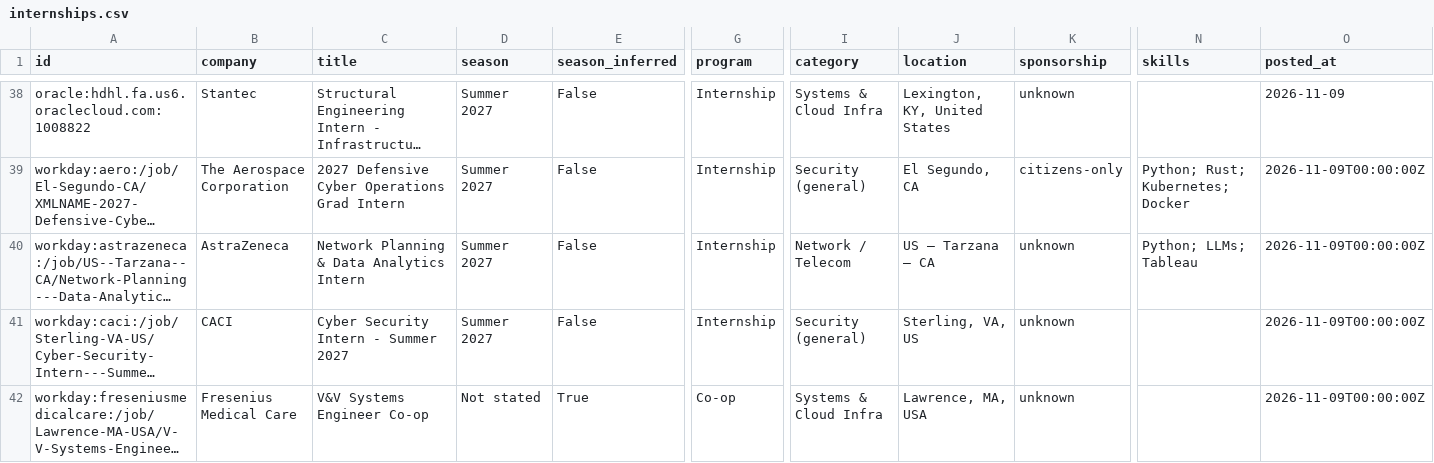
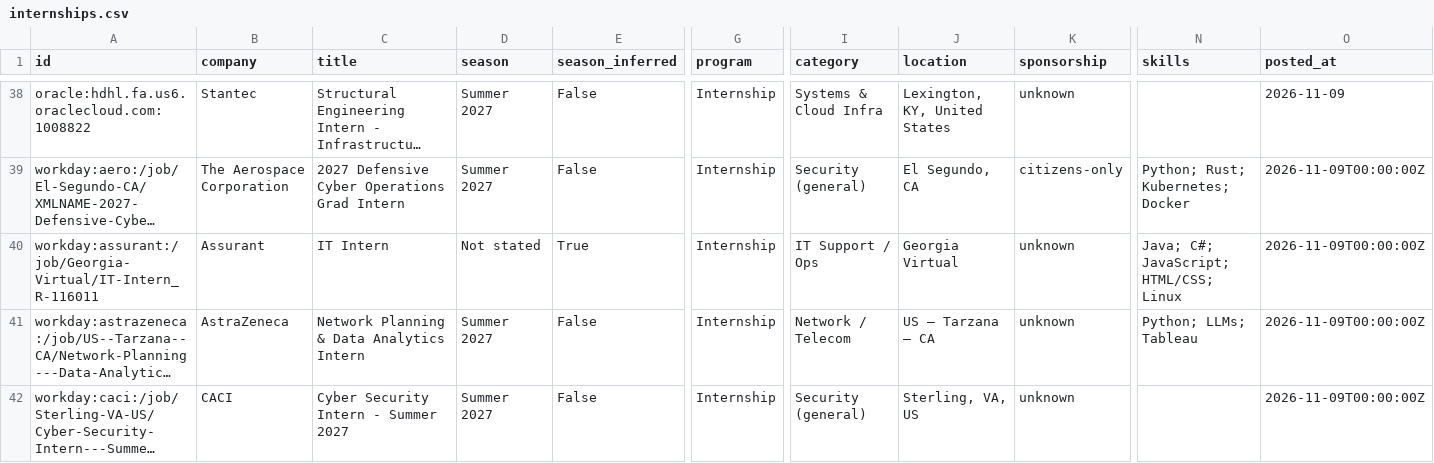
Before and after one commit to gregpierre/secnet-internships, a CSV file: data/internships.csv, drawn as a sheet; only a part is shown, gaps mark what is left out; the shorter side is filled out with more unchanged rows; long unchanged cells end in …; rows hold the shown columns only; the diff covers the shown part only; the diff names each change by its address in the sheet, - before the commit and + after, or states it on an @@ line.

```diff
--- a/data/internships.csv
+++ b/data/internships.csv
+row 40: workday:assurant:/job/Georgia-Virtual/IT-Intern_R-116011 | Assurant | IT Intern | Not stated | True | Internship | IT Support / Ops | Georgia Virtual | unknown | Java; C#; JavaScript; HTML/CSS; Linux | 2026-11-09T00:00:00Z
```
Also changed, not shown: 1 added row, 2 removed rows and 6 moved rows elsewhere in this file, docs/internships.csv, 13 other files.
